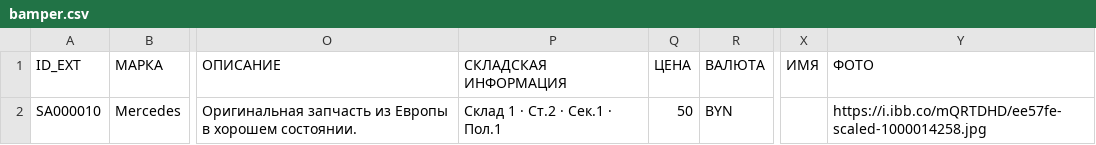
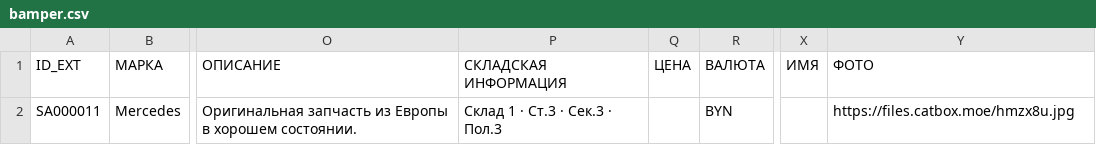
Before and after one commit to EndiKayfman/bamav-feed, a CSV file: bamper.csv, drawn as a sheet; only a part is shown, gaps mark what is left out; the diff names each change by its address in the sheet, - before the commit and + after, or states it on an @@ line.

Commit message:
bamper feed update 2026-07-27T12:03:59.882595Z

```diff
--- a/bamper.csv
+++ b/bamper.csv
-A2 (ID_EXT): SA000010
+A2 (ID_EXT): SA000011
-P2 (СКЛАДСКАЯ ИНФОРМАЦИЯ): Склад 1 · Ст.2 · Сек.1 · Пол.1
+P2 (СКЛАДСКАЯ ИНФОРМАЦИЯ): Склад 1 · Ст.3 · Сек.3 · Пол.3
-Q2 (ЦЕНА): 50
+Q2 (ЦЕНА): (empty)
-Y2 (ФОТО): https://i.ibb.co/mQRTDHD/ee57fe-scaled-1000014258.jpg
+Y2 (ФОТО): https://files.catbox.moe/hmzx8u.jpg
```
